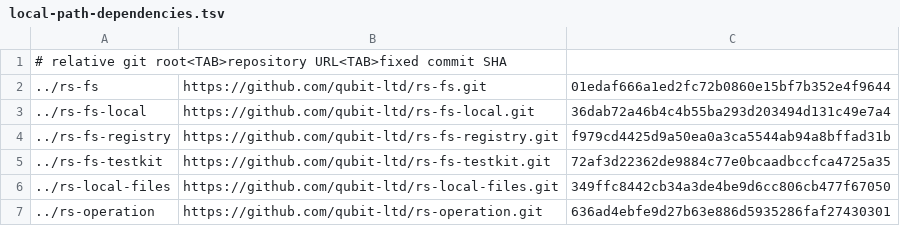
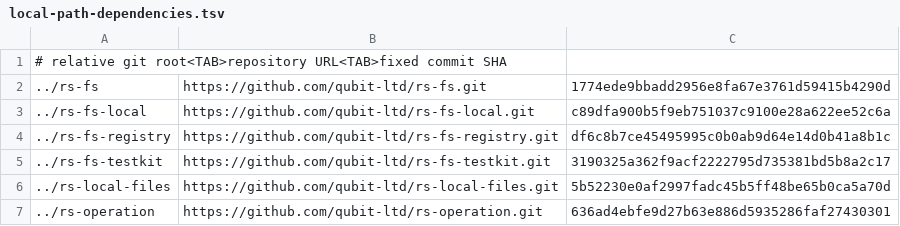
Before and after one commit to qubit-ltd/rs-mime, a TSV file: .infra/ci/local-path-dependencies.tsv, drawn as a sheet.

Commit message:
chore(ci): pin registered MIME sibling revisions

```diff
--- a/.infra/ci/local-path-dependencies.tsv
+++ b/.infra/ci/local-path-dependencies.tsv
@@ -1,7 +1,7 @@
 # relative git root<TAB>repository URL<TAB>fixed commit SHA
-../rs-fs	https://github.com/qubit-ltd/rs-fs.git	01edaf666a1ed2fc72b0860e15bf7b352e4f9644
-../rs-fs-local	https://github.com/qubit-ltd/rs-fs-local.git	36dab72a46b4c4b55ba293d203494d131c49e7a4
-../rs-fs-registry	https://github.com/qubit-ltd/rs-fs-registry.git	f979cd4425d9a50ea0a3ca5544ab94a8bffad31b
-../rs-fs-testkit	https://github.com/qubit-ltd/rs-fs-testkit.git	72af3d22362de9884c77e0bcaadbccfca4725a35
-../rs-local-files	https://github.com/qubit-ltd/rs-local-files.git	349ffc8442cb34a3de4be9d6cc806cb477f67050
+../rs-fs	https://github.com/qubit-ltd/rs-fs.git	1774ede9bbadd2956e8fa67e3761d59415b4290d
+../rs-fs-local	https://github.com/qubit-ltd/rs-fs-local.git	c89dfa900b5f9eb751037c9100e28a622ee52c6a
+../rs-fs-registry	https://github.com/qubit-ltd/rs-fs-registry.git	df6c8b7ce45495995c0b0ab9d64e14d0b41a8b1c
+../rs-fs-testkit	https://github.com/qubit-ltd/rs-fs-testkit.git	3190325a362f9acf2222795d735381bd5b8a2c17
+../rs-local-files	https://github.com/qubit-ltd/rs-local-files.git	5b52230e0af2997fadc45b5ff48be65b0ca5a70d
 ../rs-operation	https://github.com/qubit-ltd/rs-operation.git	636ad4ebfe9d27b63e886d5935286faf27430301
```
